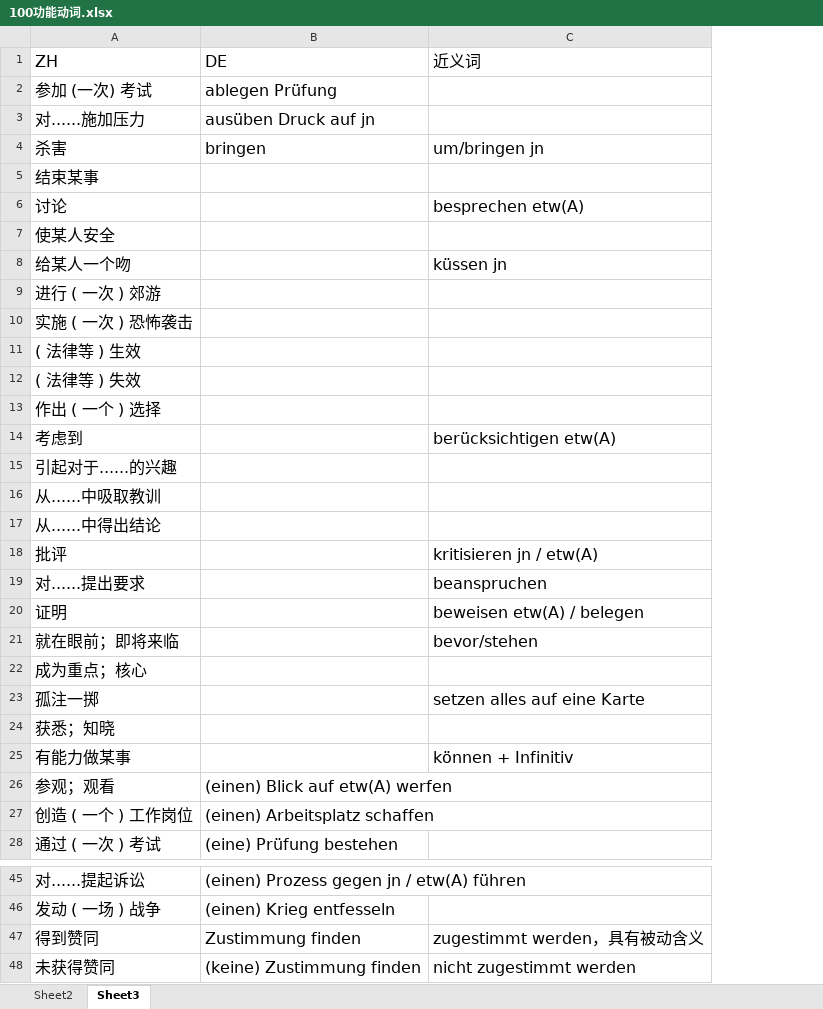
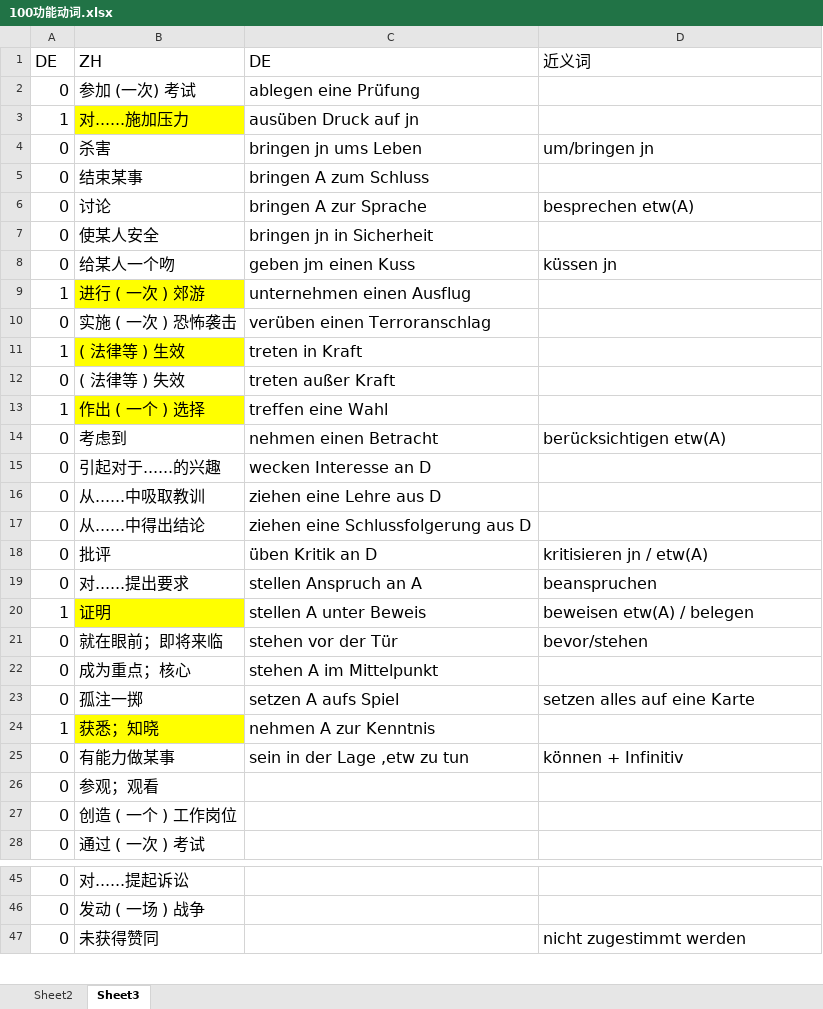
Before and after one commit to p1k0pan/Deutsch, an Excel workbook: 德福词汇/100功能动词.xlsx, sheet Sheet3, drawn as a sheet; only a part is shown, gaps mark what is left out; values as stored, in another font and other column widths than the file's, no borders; removed rows and columns are numbered as before the commit, all else as after; the diff names each change by its address in the sheet, - before the commit and + after, or states it on an @@ line.

```diff
--- a/德福词汇/100功能动词.xlsx (sheet Sheet3)
+++ b/德福词汇/100功能动词.xlsx (sheet Sheet3)
+column A, rows 1-28: DE | 0 | 1 | 0 | 0 | 0 | 0 | 0 | 1 | 0 | 1 | 0 | 1 | 0 | 0 | 0 | 0 | 0 | 0 | 1 | 0 | 0 | 0 | 1 | 0 | 0 | 0 | 0; rows 45-47: all 0
-column B, rows 1-28: DE | ablegen Prüfung | ausüben Druck auf jn | bringen |  |  |  |  |  |  |  |  |  |  |  |  |  |  |  |  |  |  |  |  |  | (einen) Blick auf etw(A) werfen | (einen) Arbeitsplatz schaffen | (eine) Prüfung bestehen; rows 45-46: (einen) Prozess gegen jn / etw(A) führen | (einen) Krieg entfesseln; row 48: (keine) Zustimmung finden
+column C, rows 1-25: DE | ablegen eine Prüfung | ausüben Druck auf jn | bringen jn ums Leben | bringen A zum Schluss | bringen A zur Sprache | bringen jn in Sicherheit | geben jm einen Kuss | unternehmen einen Ausflug | verüben einen Terroranschlag | treten in Kraft | treten außer Kraft | treffen eine Wahl | nehmen einen Betracht | wecken Interesse an D | ziehen eine Lehre aus D | ziehen eine Schlussfolgerung aus D | üben Kritik an D | stellen Anspruch an A | stellen A unter Beweis | stehen vor der Tür | stehen A im Mittelpunkt | setzen A aufs Spiel | nehmen A zur Kenntnis | sein in der Lage ,etw zu tun
-B3 fill: none
+B3 fill: #FFFF00
-B9 fill: none
+B9 fill: #FFFF00
-B11 fill: none
+B11 fill: #FFFF00
-B13 fill: none
+B13 fill: #FFFF00
-B20 fill: none
+B20 fill: #FFFF00
-B24 fill: none
+B24 fill: #FFFF00
-row 47: 得到赞同 | Zustimmung finden | zugestimmt werden，具有被动含义
```
Also changed, not shown: sheet Sheet2, 3 other files.
